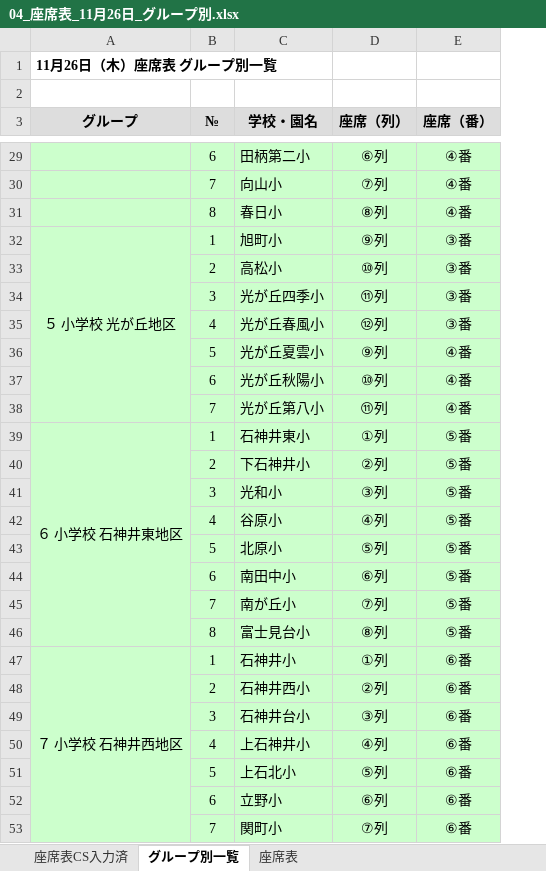
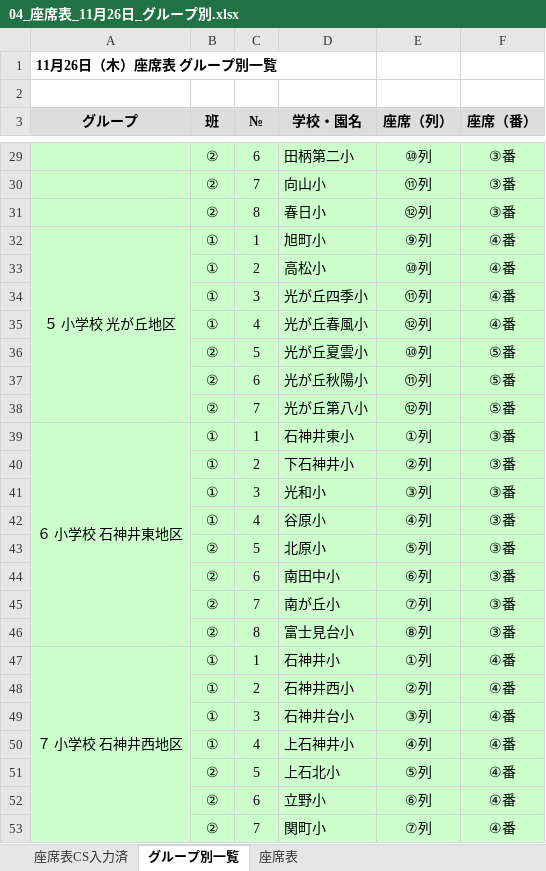
Before and after one commit to contynet730-star/con30, an Excel workbook: 04_座席表_11月26日_グループ別.xlsx, sheet グループ別一覧, drawn as a sheet; only a part is shown, gaps mark what is left out; values as stored, in another font and other column widths than the file's, no borders; addresses are those after the commit; the diff covers the shown part only; the diff names each change by its address in the sheet, - before the commit and + after, or states it on an @@ line.

```diff
--- a/04_座席表_11月26日_グループ別.xlsx (sheet グループ別一覧)
+++ b/04_座席表_11月26日_グループ別.xlsx (sheet グループ別一覧)
+column B (班), rows 29-53: ② | ② | ② | ① | ① | ① | ① | ② | ② | ② | ① | ① | ① | ① | ② | ② | ② | ② | ① | ① | ① | ① | ② | ② | ②
-E29 (座席（列）): ⑥列
+E29 (座席（列）): ⑩列
-F29:F31 (座席（番）): ④番
+F29:F31 (座席（番）): ③番
-E30 (座席（列）): ⑦列
+E30 (座席（列）): ⑪列
-E31 (座席（列）): ⑧列
+E31 (座席（列）): ⑫列
-F32:F35 (座席（番）): ③番
+F32:F35 (座席（番）): ④番
-E36 (座席（列）): ⑨列
+E36 (座席（列）): ⑩列
-F36:F38 (座席（番）): ④番
+F36:F38 (座席（番）): ⑤番
-E37 (座席（列）): ⑩列
+E37 (座席（列）): ⑪列
-E38 (座席（列）): ⑪列
+E38 (座席（列）): ⑫列
-F39:F46 (座席（番）): ⑤番
+F39:F46 (座席（番）): ③番
-F47:F53 (座席（番）): ⑥番
+F47:F53 (座席（番）): ④番
```
Also changed, not shown: 92 edited cells elsewhere in this sheet, sheet 座席表CS入力済, 1 other file.
